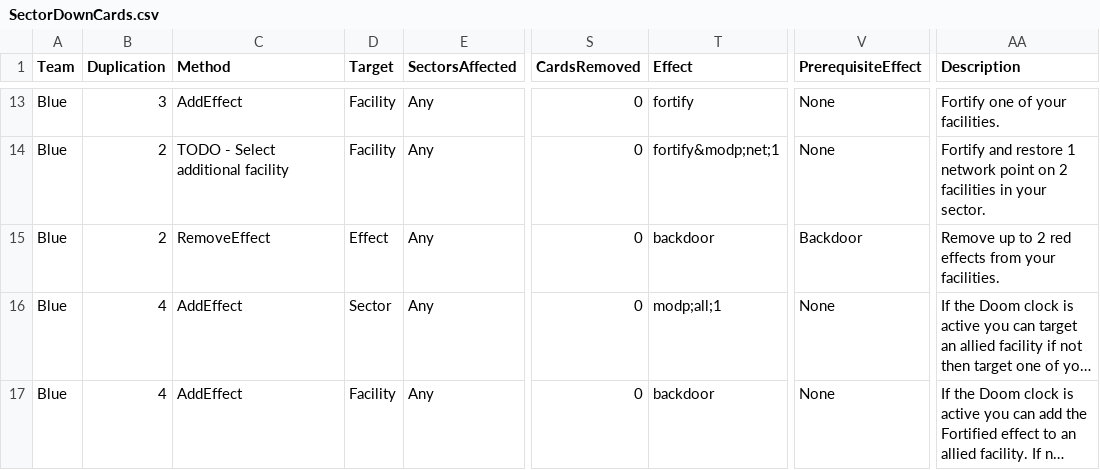
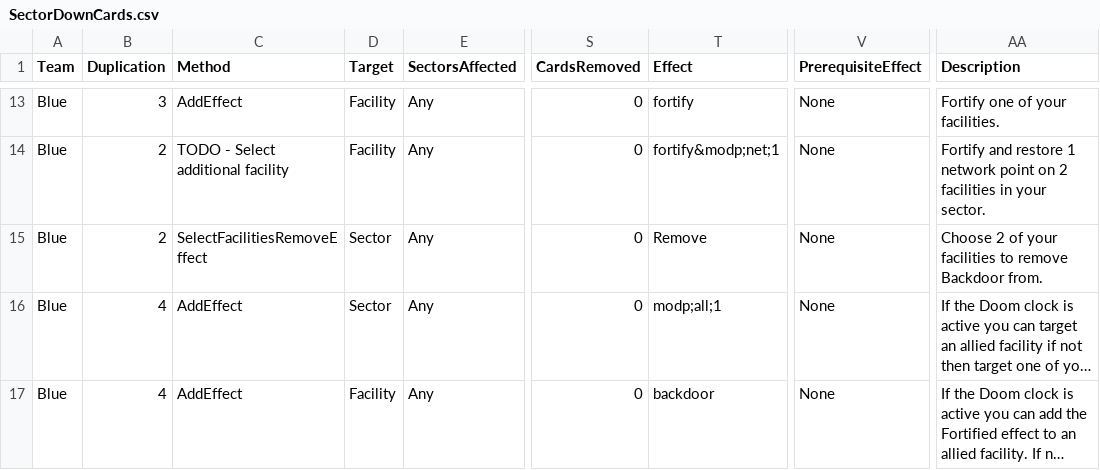
Before and after one commit to profjdbayliss/RIT-Resilience-Game, a CSV file: ResilienceGame/Assets/StreamingAssets/SectorDownCards.csv, drawn as a sheet; only a part is shown, gaps mark what is left out; long unchanged cells end in …; the diff names each change by its address in the sheet, - before the commit and + after, or states it on an @@ line.

Commit message:
Almost finished select facilities to remove effect card action

```diff
--- a/ResilienceGame/Assets/StreamingAssets/SectorDownCards.csv
+++ b/ResilienceGame/Assets/StreamingAssets/SectorDownCards.csv
-C15 (Method): RemoveEffect
+C15 (Method): SelectFacilitiesRemoveEffect
-D15 (Target): Effect
+D15 (Target): Sector
-T15 (Effect): backdoor
+T15 (Effect): Remove
-V15 (PrerequisiteEffect): Backdoor
+V15 (PrerequisiteEffect): None
-AA15 (Description): Remove up to 2 red effects from your facilities.
+AA15 (Description): Choose 2 of your facilities to remove Backdoor from.
```
Also changed, not shown: 8 other files.
